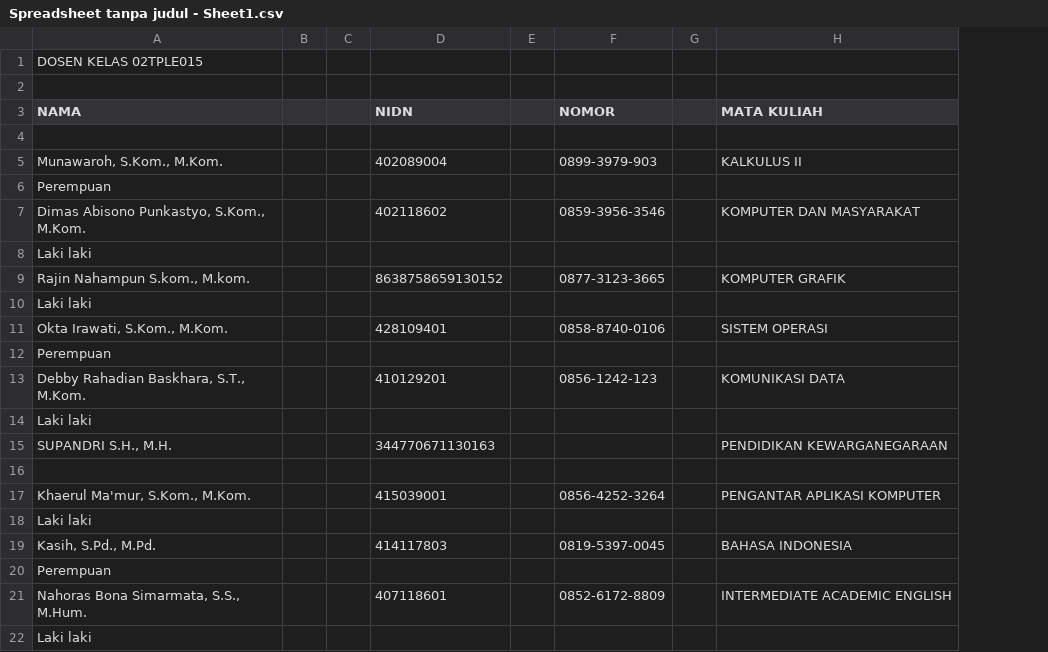
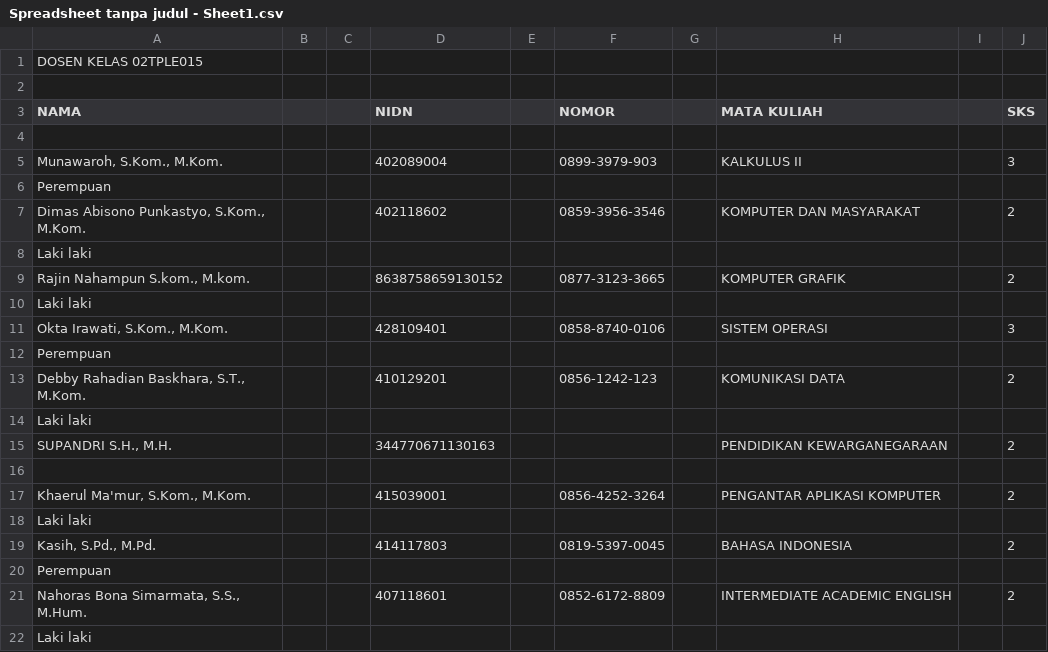
Before and after one commit to lorfly4/projek-kelas, a CSV file: Spreadsheet tanpa judul - Sheet1.csv, drawn as a sheet; the diff names each change by its address in the sheet, - before the commit and + after, or states it on an @@ line.

```diff
--- a/Spreadsheet tanpa judul - Sheet1.csv
+++ b/Spreadsheet tanpa judul - Sheet1.csv
+column I, empty
+column J (SKS), rows 5-21: 3 |  | 2 |  | 2 |  | 3 |  | 2 |  | 2 |  | 2 |  | 2 |  | 2
```
Also changed, not shown: 1 other file.
